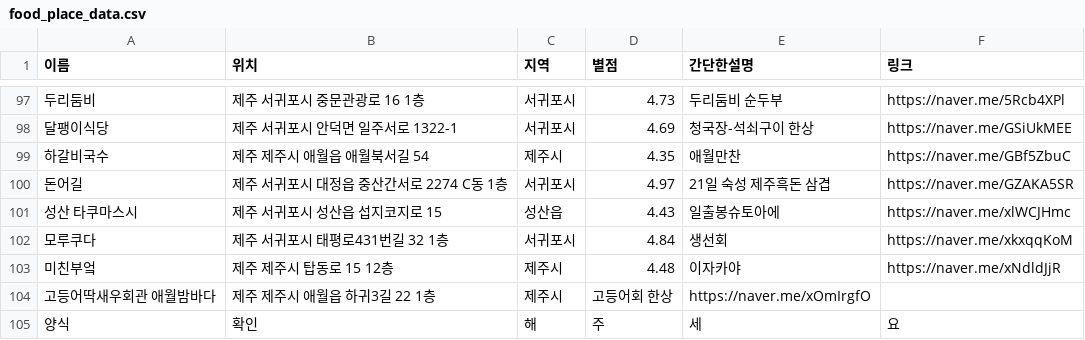
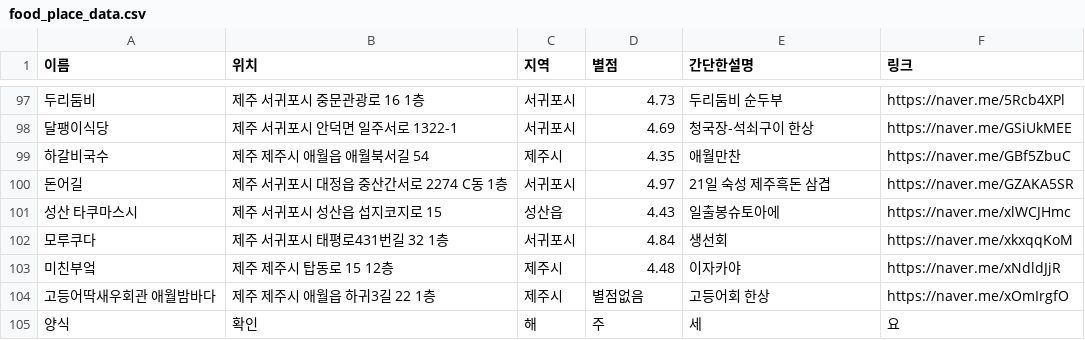
Before and after one commit to OSS-3-MINTAEK/Recomendataion_Place, a CSV file: food_place_data.csv, drawn as a sheet; only a part is shown, gaps mark what is left out.

Commit message:
오류수정

```diff
--- a/food_place_data.csv
+++ b/food_place_data.csv
@@ -103,3 +103,3 @@
 미친부엌, 제주 제주시 탑동로 15 12층, 제주시, 4.48, 이자카야, https://naver.me/xNdldJjR
-고등어딱새우회관 애월밤바다, 제주 제주시 애월읍 하귀3길 22 1층, 제주시,고등어회 한상, https://naver.me/xOmIrgfO
+고등어딱새우회관 애월밤바다, 제주 제주시 애월읍 하귀3길 22 1층, 제주시,별점없음, 고등어회 한상, https://naver.me/xOmIrgfO
 양식,확인,해,주,세,요
```
